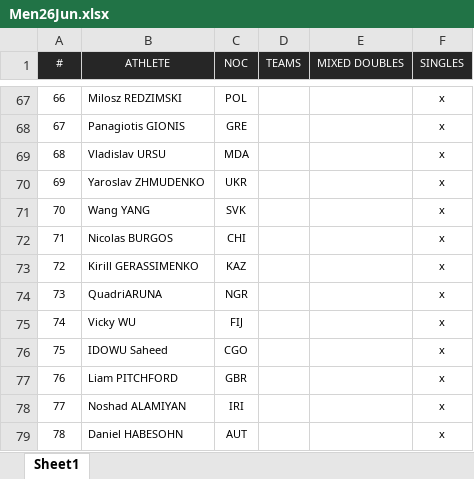
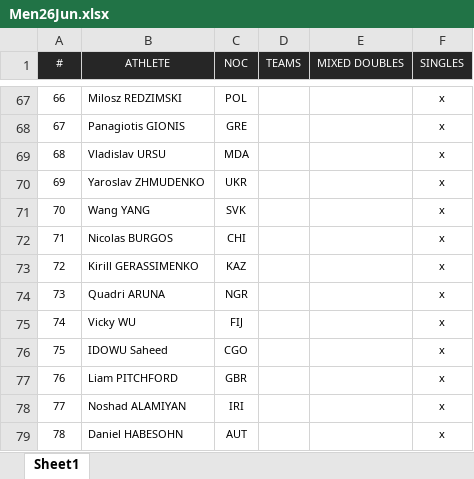
Before and after one commit to Daniman30/Table-Tenis-Prediction-Paris-2024, an Excel workbook: Men26Jun.xlsx, sheet Sheet1, drawn as a sheet; only a part is shown, gaps mark what is left out; values as stored, in another font and other column widths than the file's, no borders; the diff names each change by its address in the sheet, - before the commit and + after, or states it on an @@ line.

```diff
--- a/Men26Jun.xlsx (sheet Sheet1)
+++ b/Men26Jun.xlsx (sheet Sheet1)
-B74 (ATHLETE): QuadriARUNA
+B74 (ATHLETE): Quadri ARUNA
```
Also changed, not shown: Women26Jun.xlsx, 4 other files.
